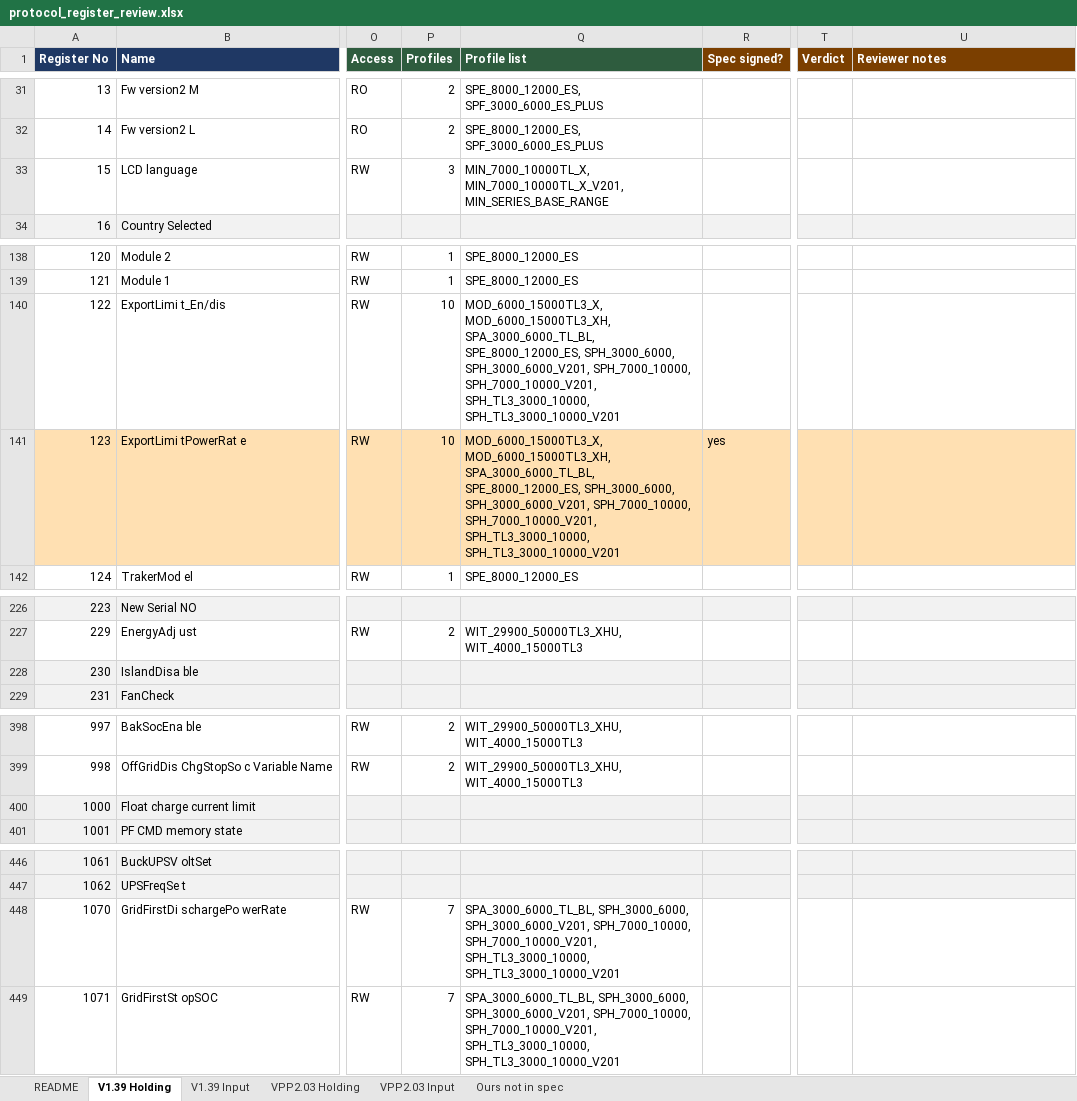
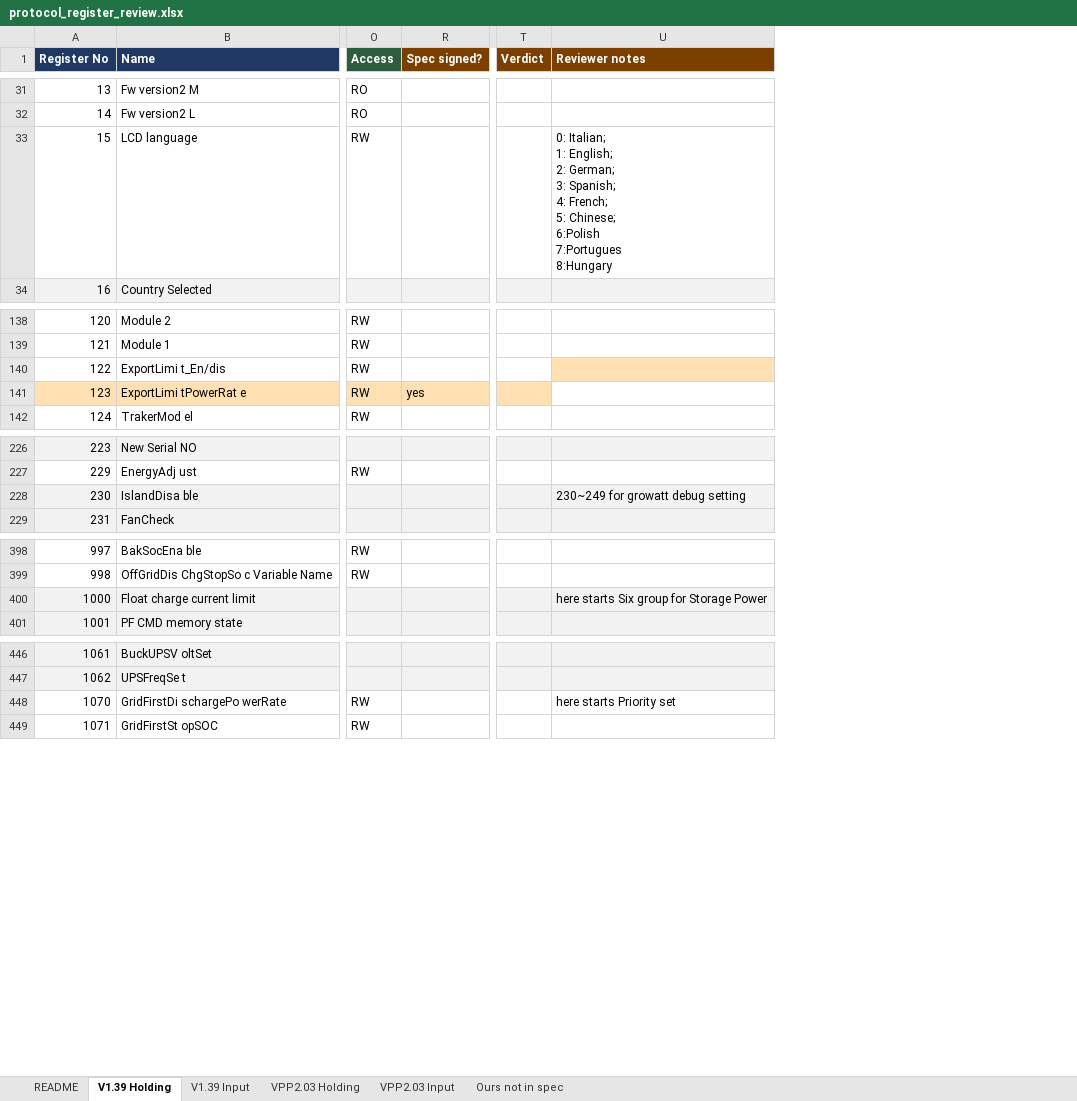
Before and after one commit to 0xAHA/Growatt_ModbusTCP, an Excel workbook: Protocols/protocol_register_review.xlsx, sheet V1.39 Holding, drawn as a sheet; only a part is shown, gaps mark what is left out; values as stored, in another font and other column widths than the file's, no borders; removed rows and columns are numbered as before the commit, all else as after; ↵ is a line break in a cell; the diff covers the shown part only; the diff names each change by its address in the sheet, - before the commit and + after, or states it on an @@ line.

```diff
--- a/Protocols/protocol_register_review.xlsx (sheet V1.39 Holding)
+++ b/Protocols/protocol_register_review.xlsx (sheet V1.39 Holding)
@@ column P (Profiles) hidden, rows 31-33: 2 | 2 | 3; rows 138-142: 1 | 1 | 10 | 10 | 1; row 227: 2; rows 398-399: 2 | 2; rows 448-449: 7 | 7 @@
@@ column Q (Profile list) hidden, rows 31-33: SPE_8000_12000_ES, SPF_3000_6000_ES_PLUS | SPE_8000_12000_ES, SPF_3000_6000_ES_PLUS | MIN_7000_10000TL_X, MIN_7000_10000TL_X_V201, MIN_SERIES_BASE_RANGE; rows 138-142: SPE_8000_12000_ES | SPE_8000_12000_ES | MOD_6000_15000TL3_X, MOD_6000_15000TL3_XH, SPA_3000_6000_TL_BL, SPE_8000_12000_ES, SPH_3000_6000, SPH_3000_6000_V201, SPH_7000_10000, SPH_7000_10000_V201, SPH_TL3_3000_10000, SPH_TL3_3000_10000_V201 | MOD_6000_15000TL3_X, MOD_6000_15000TL3_XH, SPA_3000_6000_TL_BL, SPE_8000_12000_ES, SPH_3000_6000, SPH_3000_6000_V201, SPH_7000_10000, SPH_7000_10000_V201, SPH_TL3_3000_10000, SPH_TL3_3000_10000_V201 | SPE_8000_12000_ES; row 227: WIT_29900_50000TL3_XHU, WIT_4000_15000TL3; rows 398-399: WIT_29900_50000TL3_XHU, WIT_4000_15000TL3 | WIT_29900_50000TL3_XHU, WIT_4000_15000TL3; rows 448-449: SPA_3000_6000_TL_BL, SPH_3000_6000, SPH_3000_6000_V201, SPH_7000_10000, SPH_7000_10000_V201, SPH_TL3_3000_10000, SPH_TL3_3000_10000_V201 | SPA_3000_6000_TL_BL, SPH_3000_6000, SPH_3000_6000_V201, SPH_7000_10000, SPH_7000_10000_V201, SPH_TL3_3000_10000, SPH_TL3_3000_10000_V201 @@
-U33 (Reviewer notes): (empty)
+U33 (Reviewer notes): 0: Italian; ↵ 1: English; ↵ 2: German; ↵ 3: Spanish; ↵ 4: French; ↵ 5: Chinese; ↵ 6:Polish ↵ 7:Portugues ↵ 8:Hungary
-U140 fill: none
+U140 fill: #FFE0B2
-U141 fill: #FFE0B2
+U141 fill: none
-U228 (Reviewer notes): (empty)
+U228 (Reviewer notes): 230~249 for growatt debug setting
-U400 (Reviewer notes): (empty)
+U400 (Reviewer notes): here starts Six group for Storage Power
-U448 (Reviewer notes): (empty)
+U448 (Reviewer notes): here starts Priority set
```
Also changed, not shown: 2 added rows, 26 edited cells and cell formats elsewhere in this sheet, 3 other files.
